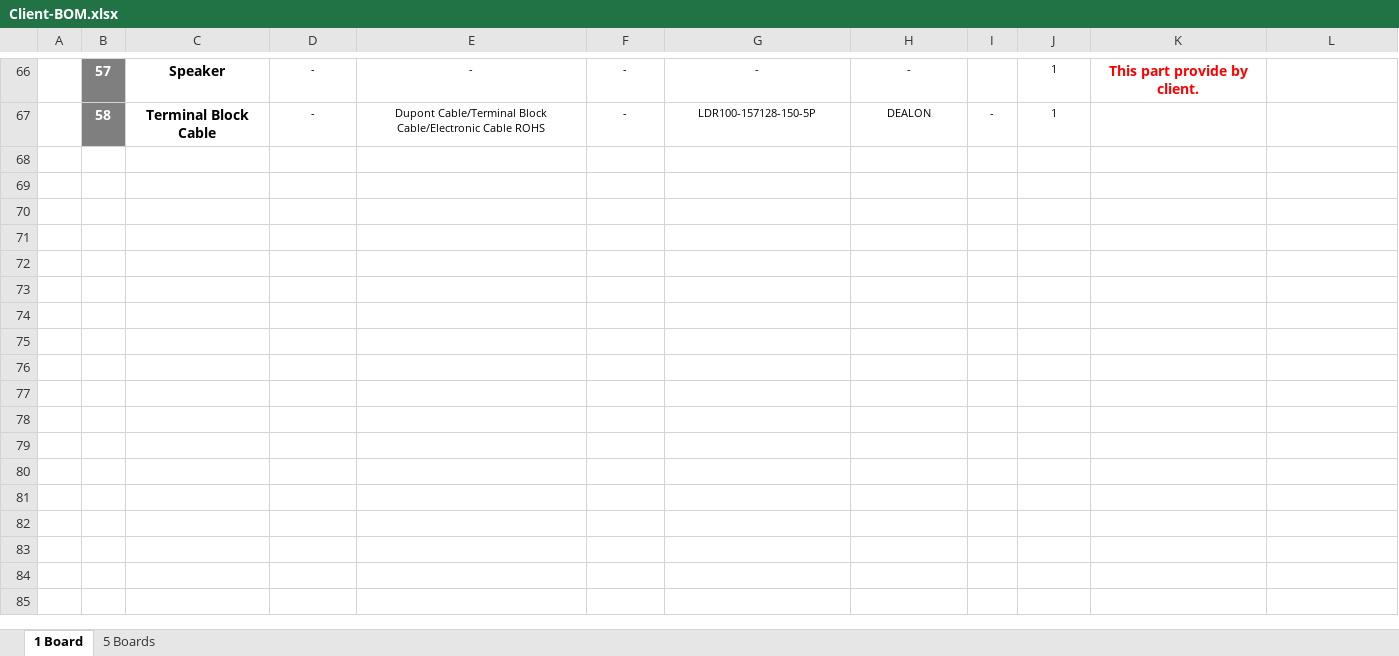
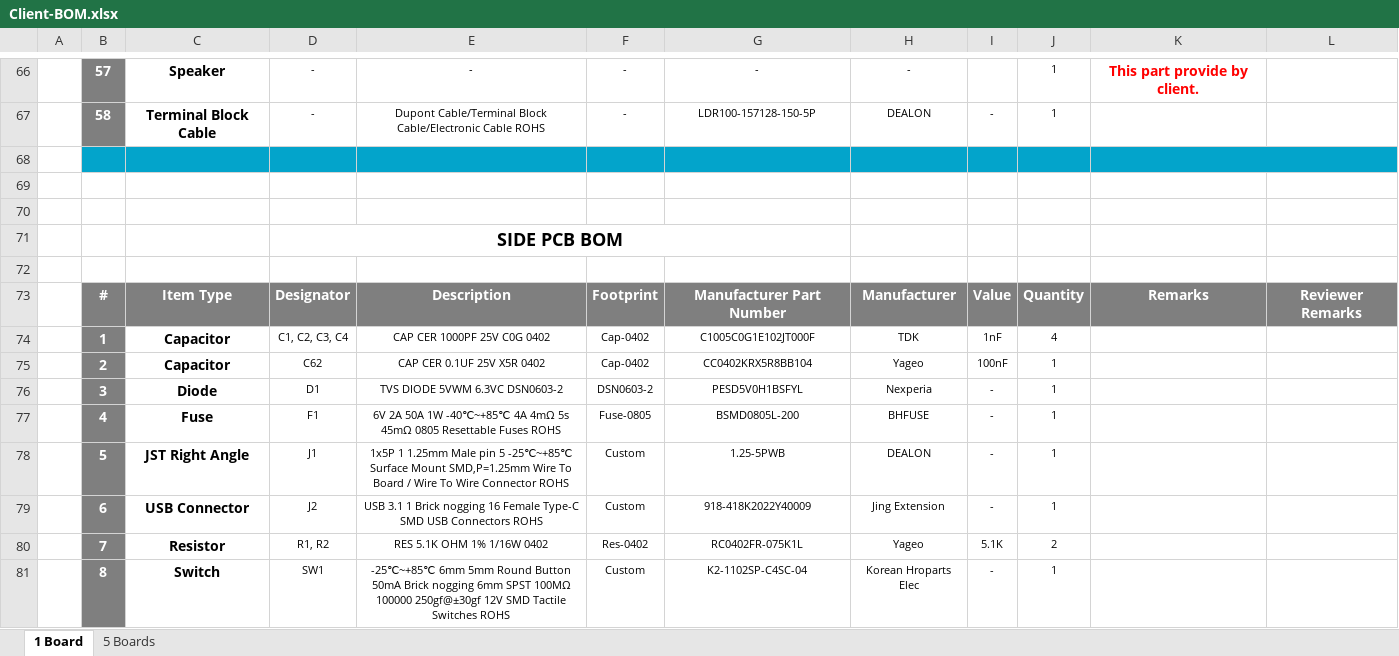
Before and after one commit to eSpark-Consulting-Group/bryandelmee-olliealarm, an Excel workbook: BOM/Client-BOM.xlsx, sheet 1 Board, drawn as a sheet; only a part is shown, gaps mark what is left out; values as stored, in another font and other column widths than the file's, no borders; charts and pictures not drawn; the diff names each change by its address in the sheet, - before the commit and + after, or states it on an @@ line.

Commit message:
#9 Client BOM Updated

```diff
--- a/BOM/Client-BOM.xlsx (sheet 1 Board)
+++ b/BOM/Client-BOM.xlsx (sheet 1 Board)
+row 68: (empty)
+row 69: (empty)
+row 70: (empty)
+row 71:  |  |  | SIDE PCB BOM
+row 72: (empty)
+row 73:  | # | Item Type | Designator | Description | Footprint | Manufacturer Part Number | Manufacturer | Value | Quantity | Remarks | Reviewer Remarks
+row 74:  | 1 | Capacitor | C1, C2, C3, C4 | CAP CER 1000PF 25V C0G 0402 | Cap-0402 | C1005C0G1E102JT000F | TDK | 1nF | 4
+row 75:  | 2 | Capacitor | C62 | CAP CER 0.1UF 25V X5R 0402 | Cap-0402 | CC0402KRX5R8BB104 | Yageo | 100nF | 1
+row 76:  | 3 | Diode | D1 | TVS DIODE 5VWM 6.3VC DSN0603-2 | DSN0603-2 | PESD5V0H1BSFYL | Nexperia | - | 1
+row 77:  | 4 | Fuse | F1 | 6V 2A 50A 1W -40℃~+85℃ 4A 4mΩ 5s 45mΩ 0805 Resettable Fuses ROHS | Fuse-0805 | BSMD0805L-200 | BHFUSE | - | 1
+row 78:  | 5 | JST Right Angle | J1 | 1x5P 1 1.25mm Male pin 5 -25℃~+85℃ Surface Mount SMD,P=1.25mm Wire To Board / Wire To Wire Connector ROHS | Custom | 1.25-5PWB | DEALON | - | 1
+row 79:  | 6 | USB Connector | J2 | USB 3.1 1 Brick nogging 16 Female Type-C SMD USB Connectors ROHS | Custom | 918-418K2022Y40009 | Jing Extension | - | 1
+row 80:  | 7 | Resistor | R1, R2 | RES 5.1K OHM 1% 1/16W 0402 | Res-0402 | RC0402FR-075K1L | Yageo | 5.1K | 2
+row 81:  | 8 | Switch | SW1 | -25℃~+85℃ 6mm 5mm Round Button 50mA Brick nogging 6mm SPST 100MΩ 100000 250gf@±30gf 12V SMD Tactile Switches ROHS | Custom | K2-1102SP-C4SC-04 | Korean Hroparts Elec | - | 1
```
